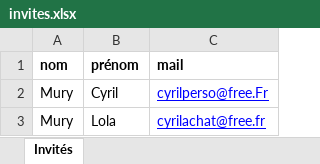
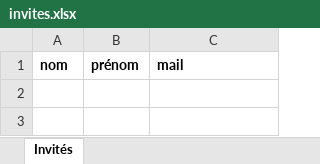
Before and after one commit to Cyril-Git-Hub/Photobooth, an Excel workbook: invites.xlsx, sheet Invités, drawn as a sheet; values as stored, in another font and other column widths than the file's, no borders; the diff names each change by its address in the sheet, - before the commit and + after, or states it on an @@ line.

```diff
--- a/invites.xlsx (sheet Invités)
+++ b/invites.xlsx (sheet Invités)
-row 2: Mury | Cyril | cyrilperso@free.Fr
-row 3: Mury | Lola | cyrilachat@free.fr
```
Also changed, not shown: 5 other files.
